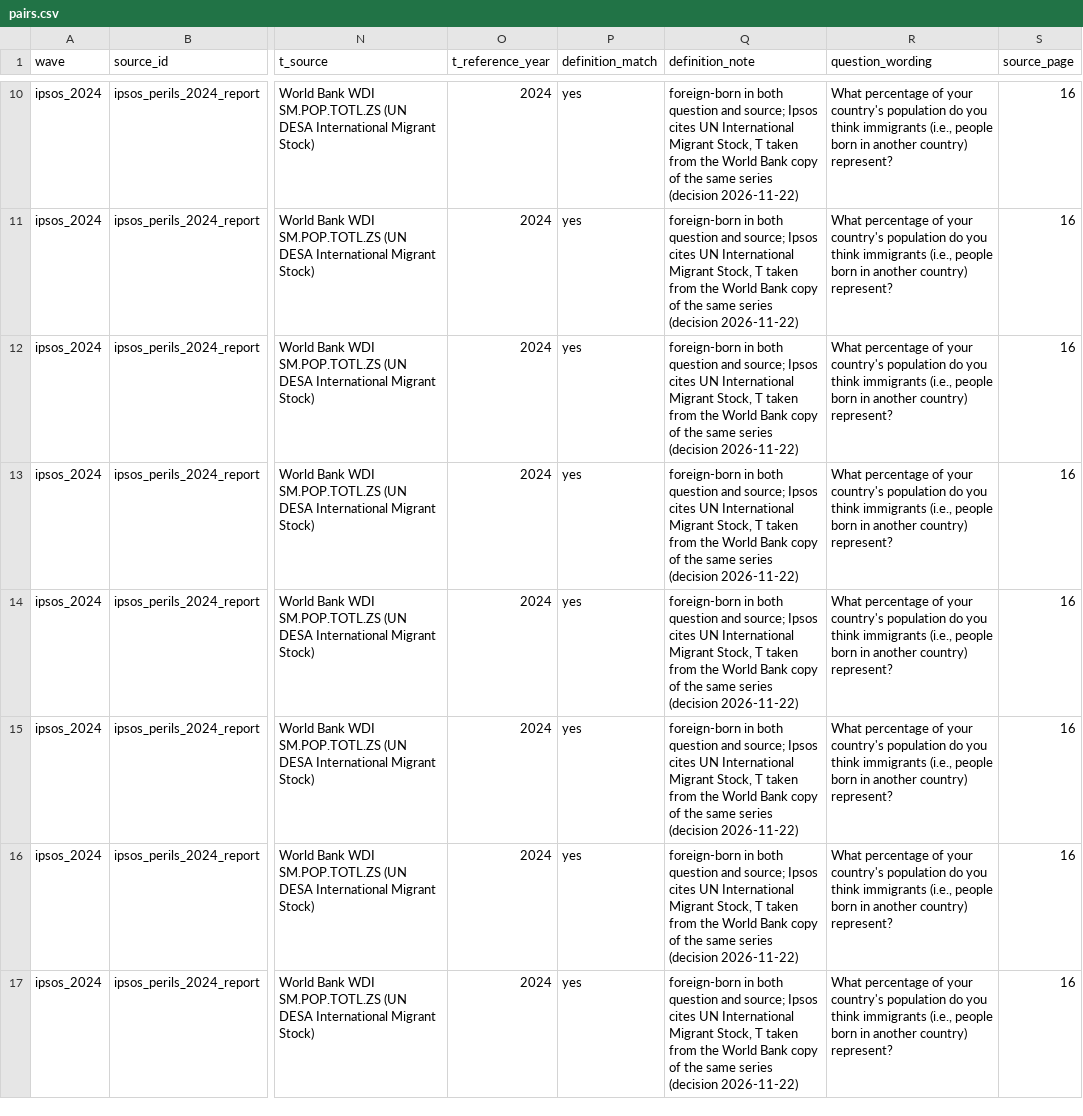
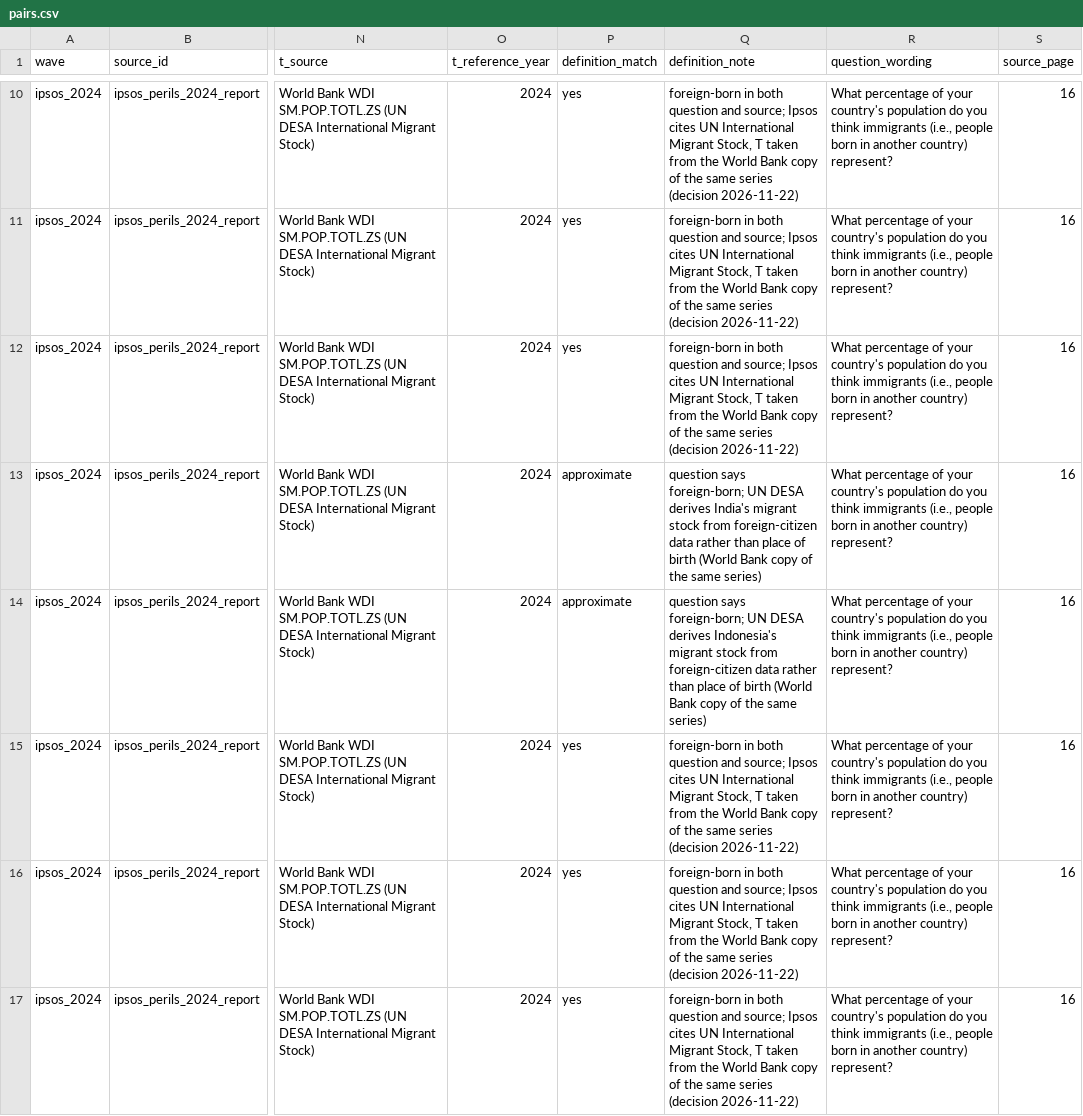
Before and after one commit to tanya-bas/misperception-bench, a CSV file: data/pairs.csv, drawn as a sheet; only a part is shown, gaps mark what is left out; the diff covers the shown part only; the diff names each change by its address in the sheet, - before the commit and + after, or states it on an @@ line.

```diff
--- a/data/pairs.csv
+++ b/data/pairs.csv
-P13:P14 (definition_match): yes
+P13:P14 (definition_match): approximate
-Q13 (definition_note): foreign-born in both question and source; Ipsos cites UN International Migrant Stock, T taken from the World Bank copy of the same series (decision 2026-11-22)
+Q13 (definition_note): question says foreign-born; UN DESA derives India's migrant stock from foreign-citizen data rather than place of birth (World Bank copy of the same series)
-Q14 (definition_note): foreign-born in both question and source; Ipsos cites UN International Migrant Stock, T taken from the World Bank copy of the same series (decision 2026-11-22)
+Q14 (definition_note): question says foreign-born; UN DESA derives Indonesia's migrant stock from foreign-citizen data rather than place of birth (World Bank copy of the same series)
```
Also changed, not shown: 170 edited cells elsewhere in this file, 6 other files.
